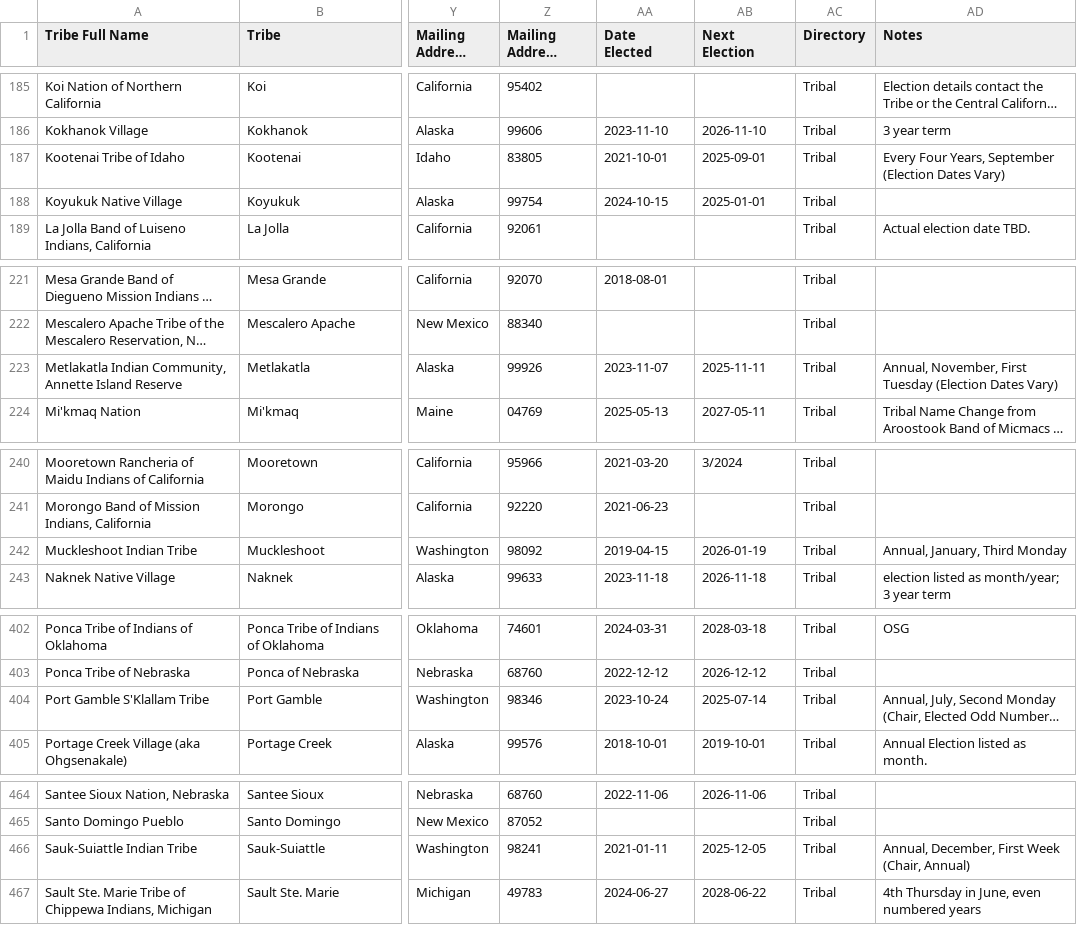
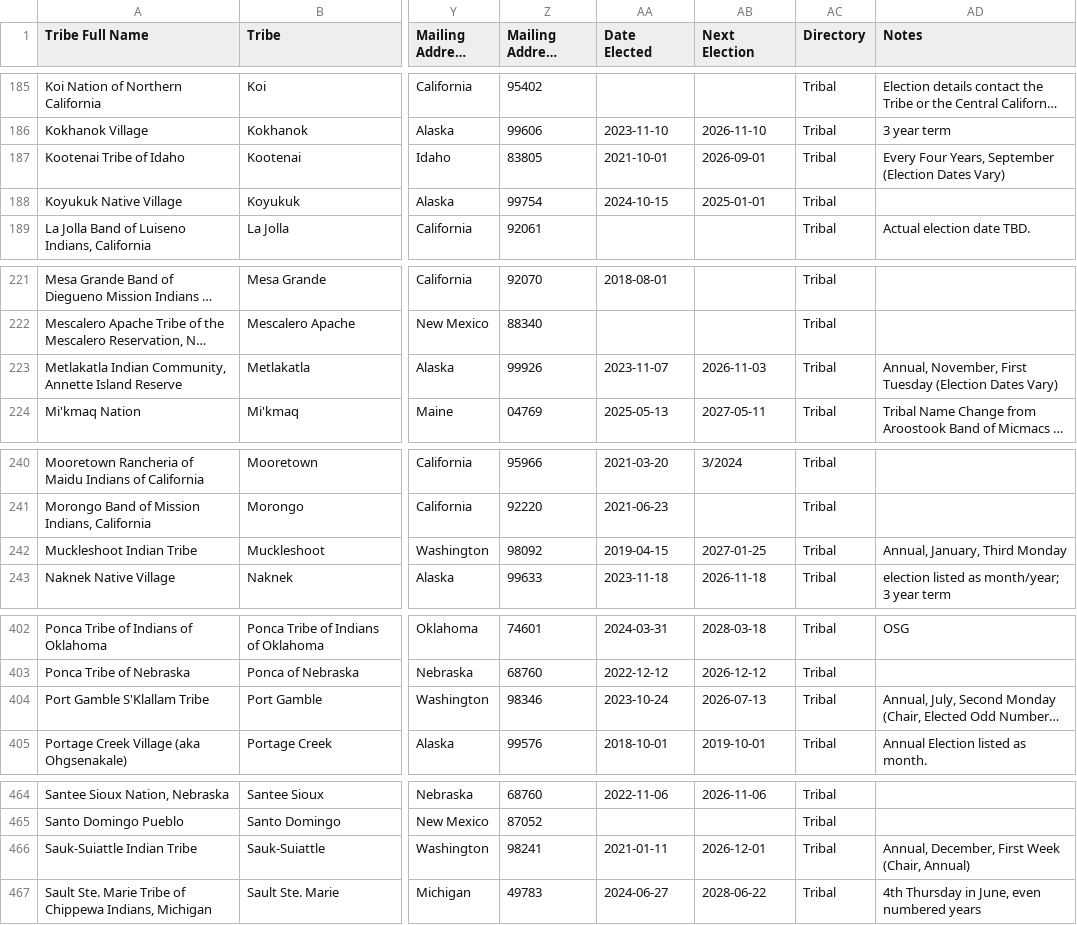
Before and after one commit to cisagov/flat-tribal-leaders, a CSV file: tribal-leaders.csv, drawn as a sheet; only a part is shown, gaps mark what is left out; long unchanged cells end in …; the diff covers the shown part only; the diff names each change by its address in the sheet, - before the commit and + after, or states it on an @@ line.

```diff
--- a/tribal-leaders.csv
+++ b/tribal-leaders.csv
-AB187 (Next Election): 2025-09-01
+AB187 (Next Election): 2026-09-01
-AB223 (Next Election): 2025-11-11
+AB223 (Next Election): 2026-11-03
-AB242 (Next Election): 2026-01-19
+AB242 (Next Election): 2027-01-25
-AB404 (Next Election): 2025-07-14
+AB404 (Next Election): 2026-07-13
-AB466 (Next Election): 2025-12-05
+AB466 (Next Election): 2026-12-01
```
Also changed, not shown: 8 edited cells elsewhere in this file.
